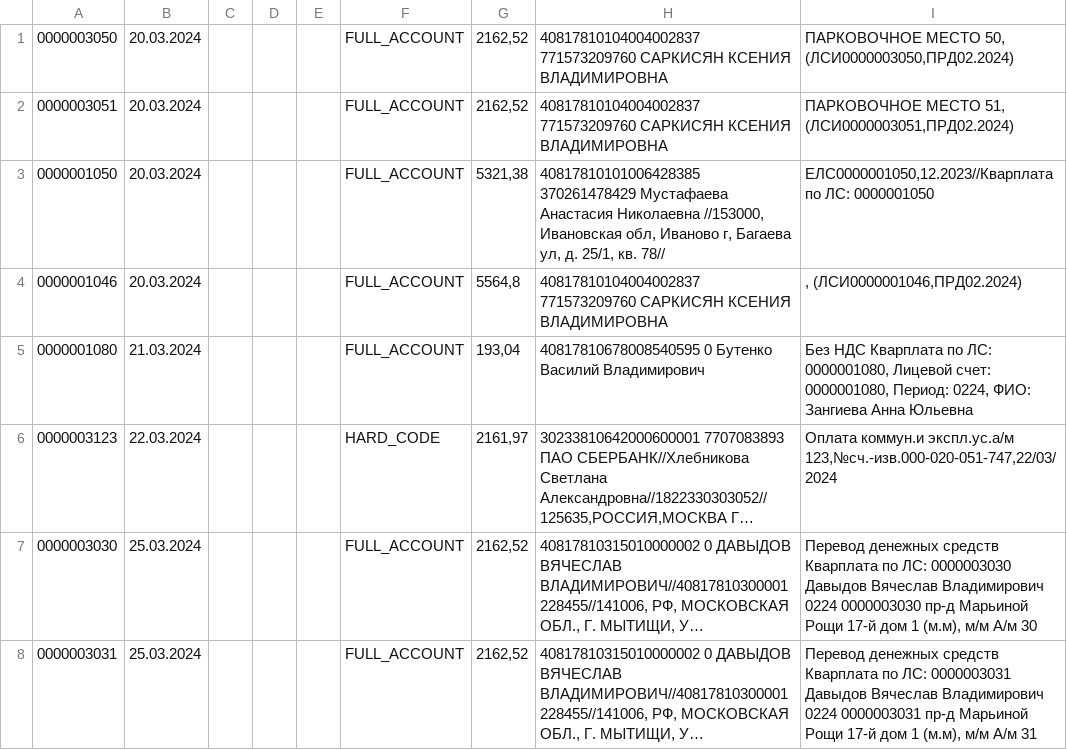
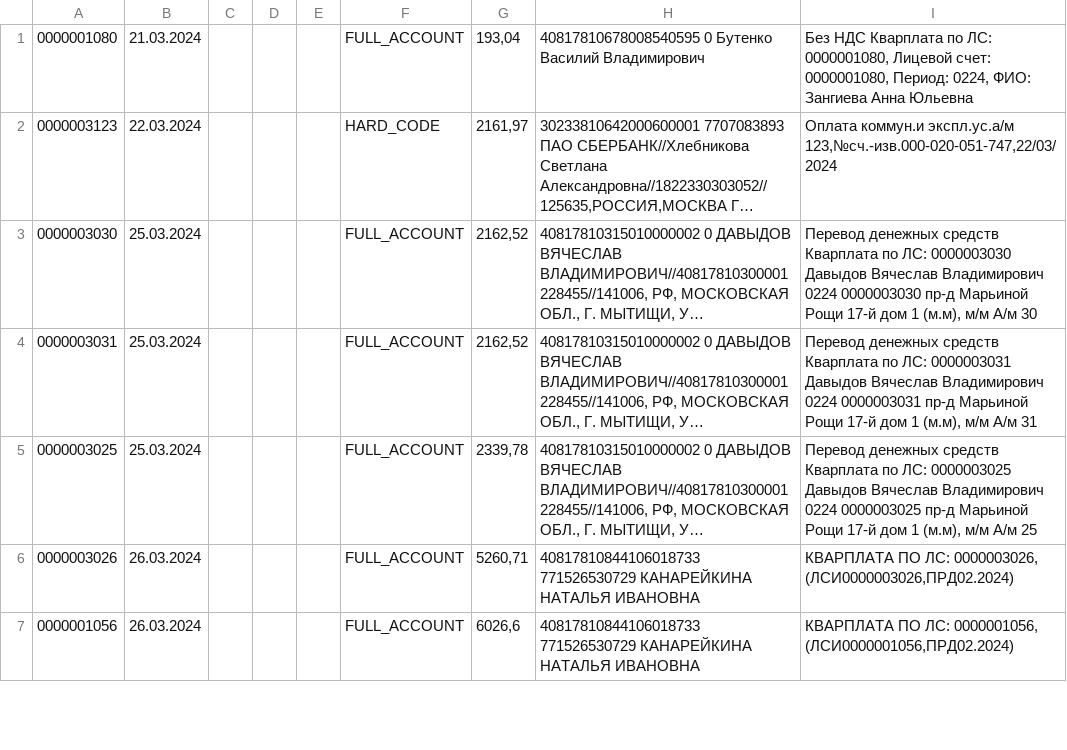
Before and after one commit to lobanovsky/payment, a CSV file: etc/СберБизнес. Выписка за 2024.03.20-2024.04.19 счёт 40703810338000004376 [2021-12-05].csv, drawn as a sheet; only a part is shown; the shorter side is filled out with more unchanged rows; long unchanged cells end in ….

```diff
--- a/etc/СберБизнес. Выписка за 2024.03.20-2024.04.19 счёт 40703810338000004376 [2021-12-05].csv
+++ b/etc/СберБизнес. Выписка за 2024.03.20-2024.04.19 счёт 40703810338000004376 [2021-12-05].csv
@@ -1,5 +1 @@
-0000003050;20.03.2024;;;;FULL_ACCOUNT;2162,52;40817810104004002837 771573209760 САРКИСЯН КСЕНИЯ ВЛАДИМИРОВНА;ПАРКОВОЧНОЕ МЕСТО 50, (ЛСИ0000003050,ПРД02.2024)
-0000003051;20.03.2024;;;;FULL_ACCOUNT;2162,52;40817810104004002837 771573209760 САРКИСЯН КСЕНИЯ ВЛАДИМИРОВНА;ПАРКОВОЧНОЕ МЕСТО 51, (ЛСИ0000003051,ПРД02.2024)
-0000001050;20.03.2024;;;;FULL_ACCOUNT;5321,38;40817810101006428385 370261478429 Мустафаева Анастасия Николаевна //153000, Ивановская обл, Иваново г, Багаева ул, д. 25/1, кв. 78//;ЕЛС0000001050,12.2023//Кварплата по ЛС: 0000001050
-0000001046;20.03.2024;;;;FULL_ACCOUNT;5564,8;40817810104004002837 771573209760 САРКИСЯН КСЕНИЯ ВЛАДИМИРОВНА;, (ЛСИ0000001046,ПРД02.2024)
 0000001080;21.03.2024;;;;FULL_ACCOUNT;193,04;40817810678008540595 0 Бутенко Василий Владимирович;Без НДС Кварплата по ЛС: 0000001080, Лицевой счет: 0000001080, Период: 0224, ФИО: Зангиева Анна Юльевна
```
Also changed, not shown: etc/СберБизнес. Выписка за 2024.01.22-2024.02.02 счёт 40703810338000004376 [2021-12-05].csv, 4 other files.
